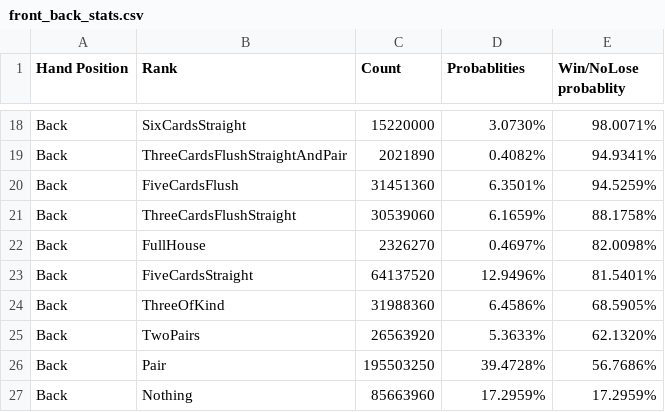
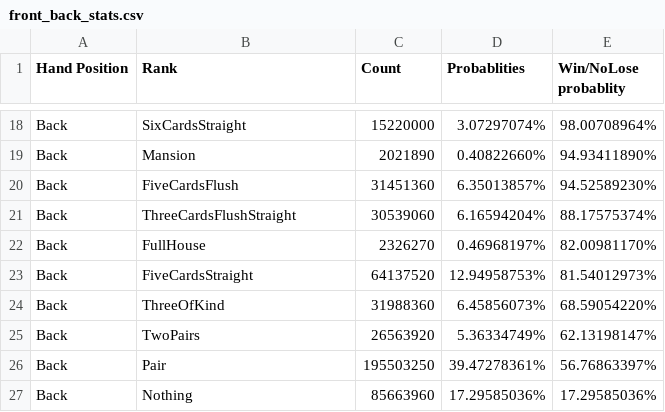
Before and after one commit to nirvanalangiou8/LongSongPokerLib, a CSV file: LongSongPokerLibCore/GenericPoker/EightCard/DataAnalysis/front_back_stats.csv, drawn as a sheet; only a part is shown, gaps mark what is left out; the diff covers the shown part only; the diff names each change by its address in the sheet, - before the commit and + after, or states it on an @@ line.

```diff
--- a/LongSongPokerLibCore/GenericPoker/EightCard/DataAnalysis/front_back_stats.csv
+++ b/LongSongPokerLibCore/GenericPoker/EightCard/DataAnalysis/front_back_stats.csv
-D18 (Probablities): 3.0730%
+D18 (Probablities): 3.07297074%
-E18 (Win/NoLose probablity): 98.0071%
+E18 (Win/NoLose probablity): 98.00708964%
-B19 (Rank): ThreeCardsFlushStraightAndPair
+B19 (Rank): Mansion
-D19 (Probablities): 0.4082%
+D19 (Probablities): 0.40822660%
-E19 (Win/NoLose probablity): 94.9341%
+E19 (Win/NoLose probablity): 94.93411890%
-D20 (Probablities): 6.3501%
+D20 (Probablities): 6.35013857%
-E20 (Win/NoLose probablity): 94.5259%
+E20 (Win/NoLose probablity): 94.52589230%
-D21 (Probablities): 6.1659%
+D21 (Probablities): 6.16594204%
-E21 (Win/NoLose probablity): 88.1758%
+E21 (Win/NoLose probablity): 88.17575374%
-D22 (Probablities): 0.4697%
+D22 (Probablities): 0.46968197%
-E22 (Win/NoLose probablity): 82.0098%
+E22 (Win/NoLose probablity): 82.00981170%
-D23 (Probablities): 12.9496%
+D23 (Probablities): 12.94958753%
-E23 (Win/NoLose probablity): 81.5401%
+E23 (Win/NoLose probablity): 81.54012973%
-D24 (Probablities): 6.4586%
+D24 (Probablities): 6.45856073%
-E24 (Win/NoLose probablity): 68.5905%
+E24 (Win/NoLose probablity): 68.59054220%
-D25 (Probablities): 5.3633%
+D25 (Probablities): 5.36334749%
-E25 (Win/NoLose probablity): 62.1320%
+E25 (Win/NoLose probablity): 62.13198147%
-D26 (Probablities): 39.4728%
+D26 (Probablities): 39.47278361%
-E26 (Win/NoLose probablity): 56.7686%
+E26 (Win/NoLose probablity): 56.76863397%
-D27 (Probablities): 17.2959%
+D27 (Probablities): 17.29585036%
-E27 (Win/NoLose probablity): 17.2959%
+E27 (Win/NoLose probablity): 17.29585036%
```
Also changed, not shown: 32 edited cells elsewhere in this file, 14 other files.
